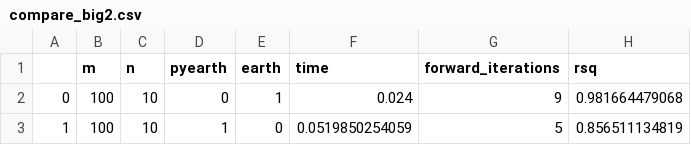
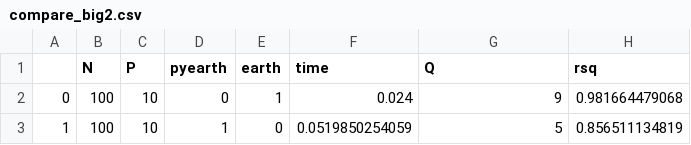
Before and after one commit to jcrudy/pydata-sv-2013, a CSV file: compare_big2.csv, drawn as a sheet; only a part is shown.

```diff
--- a/compare_big2.csv
+++ b/compare_big2.csv
@@ -1,2 +1,2 @@
-,m,n,pyearth,earth,time,forward_iterations,rsq
+,N,P,pyearth,earth,time,Q,rsq
 0,100,10,0,1,0.024,9,0.981664479068
```
Also changed, not shown: 1 other file.
